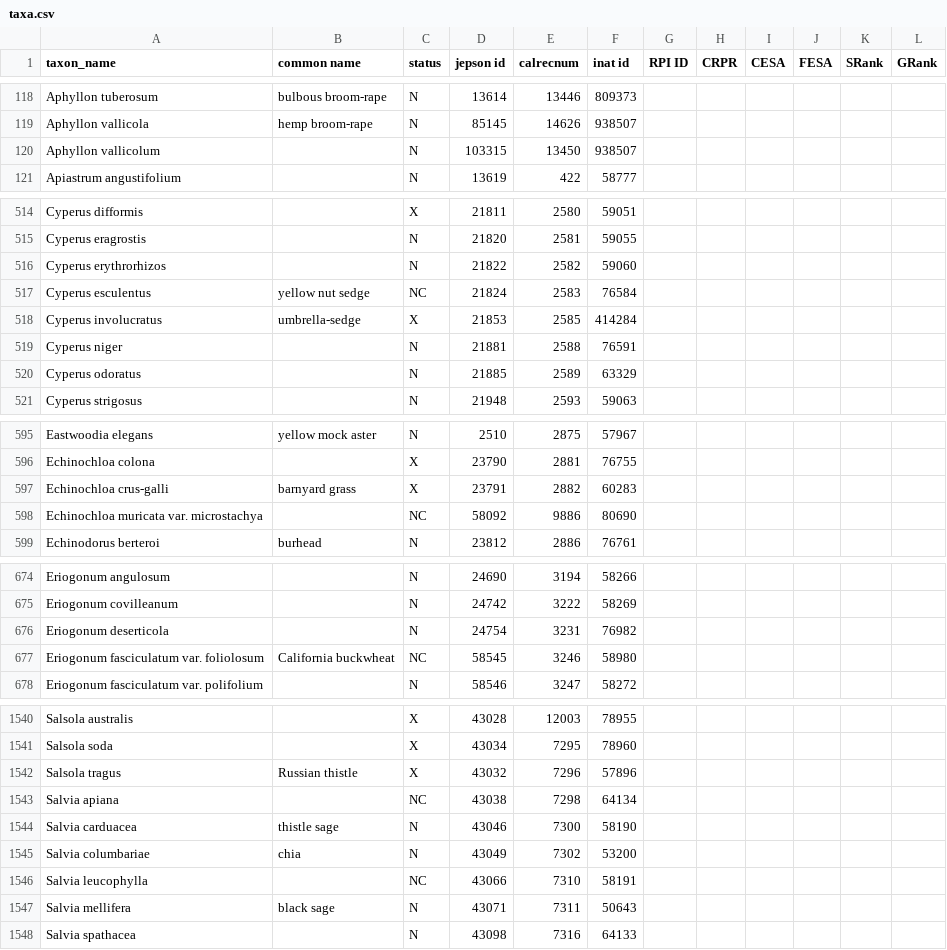
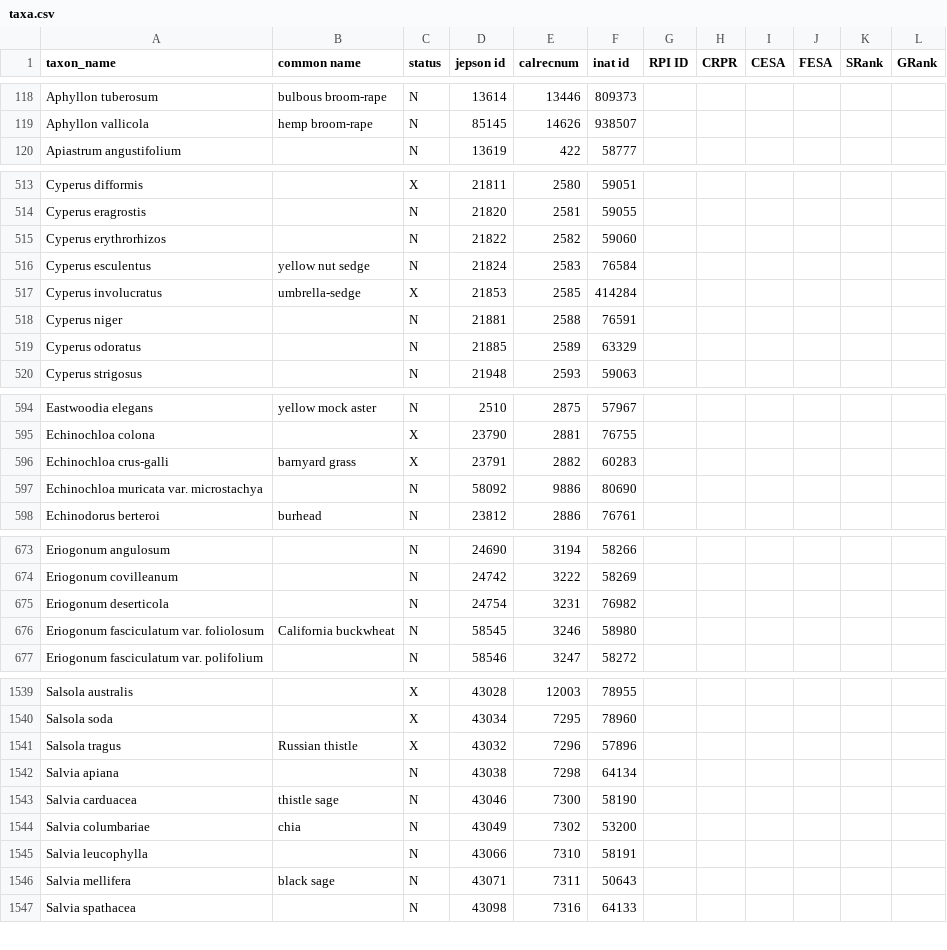
Before and after one commit to ca-plants/ca-plant-list, a CSV file: data/taxa.csv, drawn as a sheet; only a part is shown, gaps mark what is left out; the diff covers the shown part only.

```diff
--- a/data/taxa.csv
+++ b/data/taxa.csv
@@ -119,3 +119,2 @@ Aphyllon tuberosum,bulbous broom-rape,N,13614,13446,809373
 Aphyllon vallicola,hemp broom-rape,N,85145,14626,938507
-Aphyllon vallicolum,,N,103315,13450,938507
 Apiastrum angustifolium,,N,13619,422,58777
@@ -516,3 +515,3 @@ Cyperus eragrostis,,N,21820,2581,59055
 Cyperus erythrorhizos,,N,21822,2582,59060
-Cyperus esculentus,yellow nut sedge,NC,21824,2583,76584
+Cyperus esculentus,yellow nut sedge,N,21824,2583,76584
 Cyperus involucratus,umbrella-sedge,X,21853,2585,414284
@@ -597,3 +596,3 @@ Echinochloa colona,,X,23790,2881,76755
 Echinochloa crus-galli,barnyard grass,X,23791,2882,60283
-Echinochloa muricata var. microstachya,,NC,58092,9886,80690
+Echinochloa muricata var. microstachya,,N,58092,9886,80690
 Echinodorus berteroi,burhead,N,23812,2886,76761
@@ -676,3 +675,3 @@ Eriogonum covilleanum,,N,24742,3222,58269
 Eriogonum deserticola,,N,24754,3231,76982
-Eriogonum fasciculatum var. foliolosum,California buckwheat,NC,58545,3246,58980
+Eriogonum fasciculatum var. foliolosum,California buckwheat,N,58545,3246,58980
 Eriogonum fasciculatum var. polifolium,,N,58546,3247,58272
@@ -1542,6 +1541,6 @@ Salsola soda,,X,43034,7295,78960
 Salsola tragus,Russian thistle,X,43032,7296,57896
-Salvia apiana,,NC,43038,7298,64134
+Salvia apiana,,N,43038,7298,64134
 Salvia carduacea,thistle sage,N,43046,7300,58190
 Salvia columbariae,chia,N,43049,7302,53200
-Salvia leucophylla,,NC,43066,7310,58191
+Salvia leucophylla,,N,43066,7310,58191
 Salvia mellifera,black sage,N,43071,7311,50643
```
Also changed, not shown: 3 edited cells elsewhere in this file, data/synonyms.csv, 6 other files.
